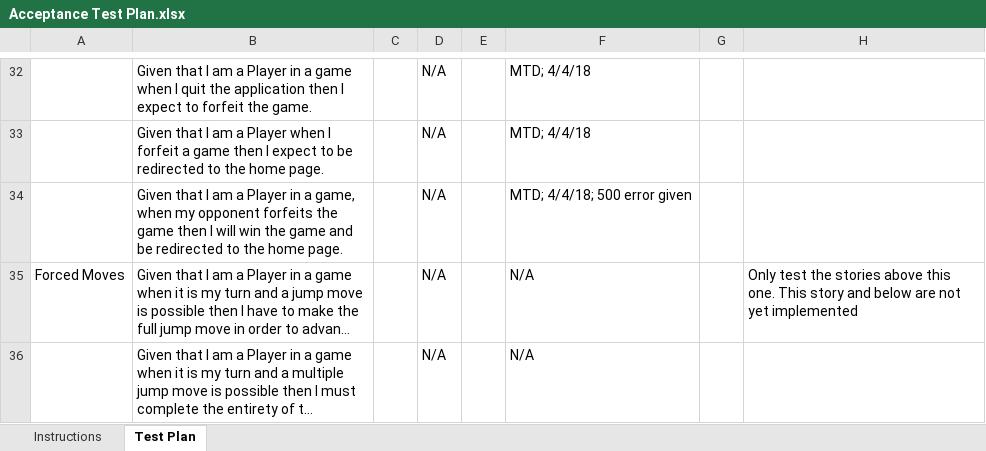
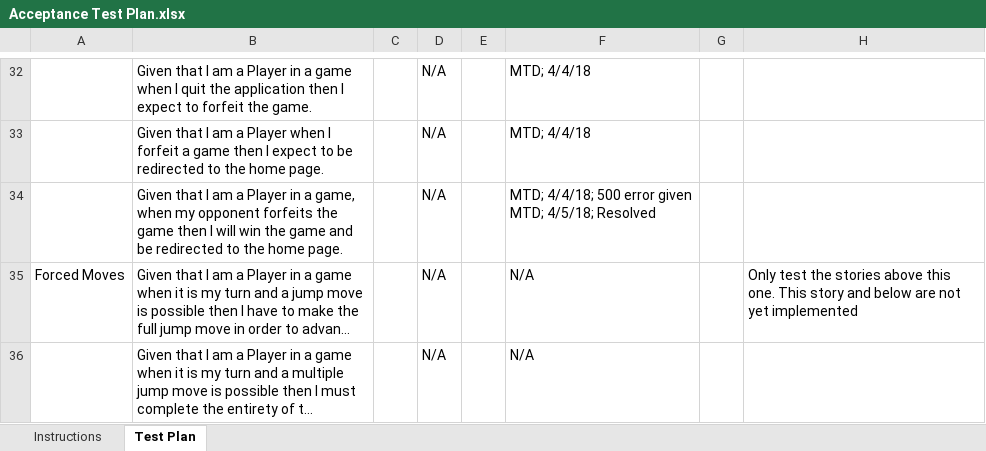
Before and after one commit to JKeoLeyva/SWEN-Project, an Excel workbook: etc/Acceptance Test Plan.xlsx, sheet Test Plan, drawn as a sheet; only a part is shown, gaps mark what is left out; long unchanged cells end in …; values as stored, in another font and other column widths than the file's, no borders; conditional formats not drawn; ↵ is a line break in a cell; the diff names each change by its address in the sheet, - before the commit and + after, or states it on an @@ line.

Commit message:
Update test plan for forfeit bug
Signed-off-by: Mark Drobnak <mtd8050@rit.edu>

```diff
--- a/etc/Acceptance Test Plan.xlsx (sheet Test Plan)
+++ b/etc/Acceptance Test Plan.xlsx (sheet Test Plan)
-F34: MTD; 4/4/18; 500 error given
+F34: MTD; 4/4/18; 500 error given ↵ MTD; 4/5/18; Resolved
```
